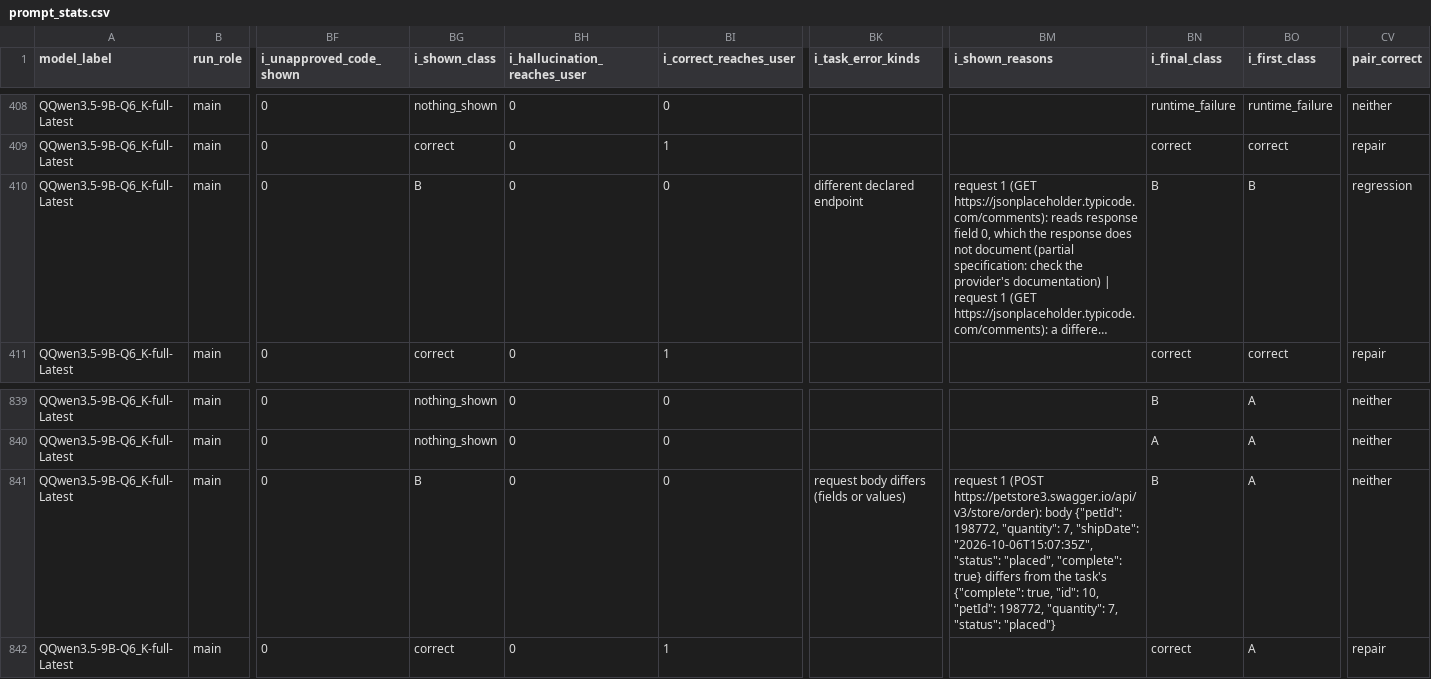
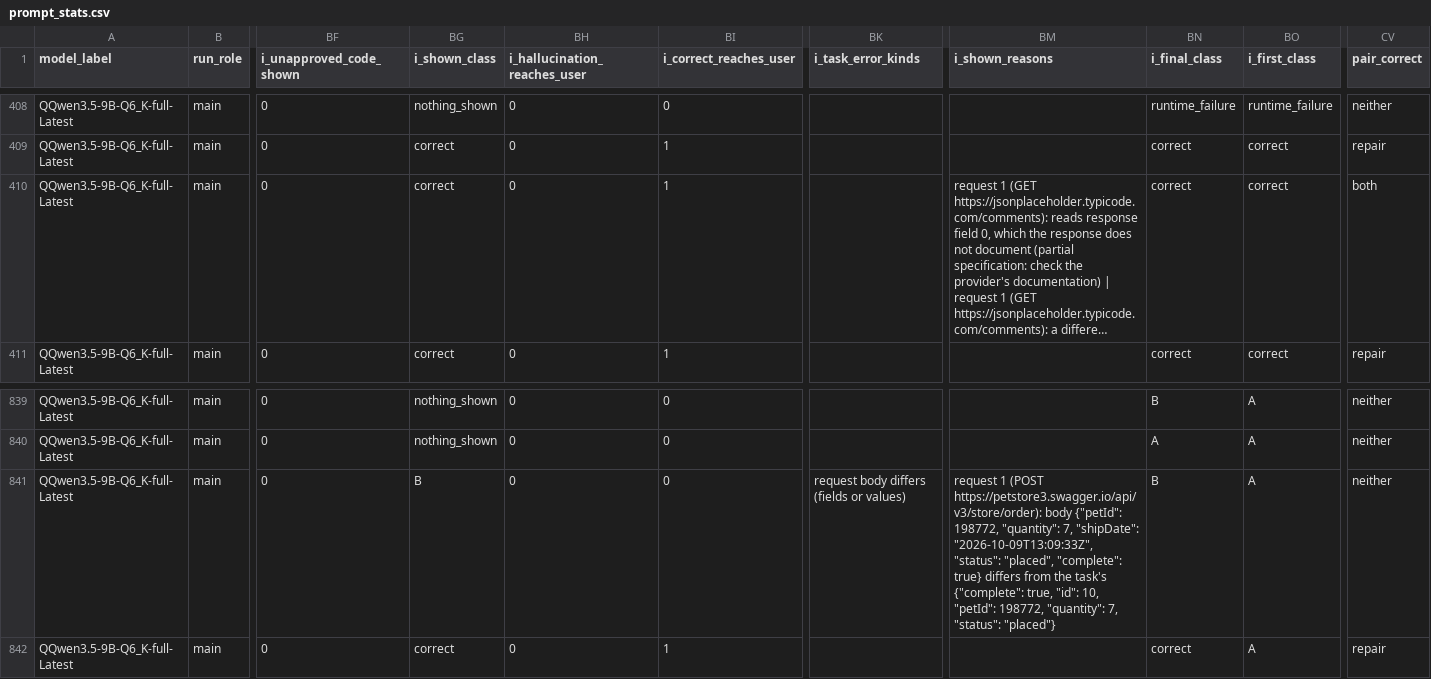
Before and after one commit to Ismaeel-Valli/Confident-Agent-COMP301-Project, a CSV file: COMP301 Project Final Submission/Findings/Statistical Analysis/Unprocessed Data/stats/by_quantization/Q6_K/QQwen3.5-9B-Q6_K-full-Latest/prompt_stats.csv, drawn as a sheet; only a part is shown, gaps mark what is left out; long unchanged cells end in …; the diff names each change by its address in the sheet, - before the commit and + after, or states it on an @@ line.

```diff
--- a/COMP301 Project Final Submission/Findings/Statistical Analysis/Unprocessed Data/stats/by_quantization/Q6_K/QQwen3.5-9B-Q6_K-full-Latest/prompt_stats.csv
+++ b/COMP301 Project Final Submission/Findings/Statistical Analysis/Unprocessed Data/stats/by_quantization/Q6_K/QQwen3.5-9B-Q6_K-full-Latest/prompt_stats.csv
-BG410 (i_shown_class): B
+BG410 (i_shown_class): correct
-BI410 (i_correct_reaches_user): 0
+BI410 (i_correct_reaches_user): 1
-BK410 (i_task_error_kinds): different declared endpoint
+BK410 (i_task_error_kinds): (empty)
-BN410 (i_final_class): B
+BN410 (i_final_class): correct
-BO410 (i_first_class): B
+BO410 (i_first_class): correct
-CV410 (pair_correct): regression
+CV410 (pair_correct): both
-BM841 (i_shown_reasons): …7, "shipDate": "2026-10-06T15:07:35Z", "status": "placed",…
+BM841 (i_shown_reasons): …7, "shipDate": "2026-10-09T13:09:33Z", "status": "placed",…
```
Also changed, not shown: COMP301 Project Final Submission/Findings/Statistical Analysis/Unprocessed Data/stats/by_quantization/Q6_K/QQwen3.5-9B-Q6_K-full-Latest/group_stats.csv, COMP301 Project Final Submission/Findings/Statistical Analysis/Unprocessed Data/stats/by_quantization/Q6_K/QQwen3.5-9B-Q6_K-full-Latest/metrics_long.csv, 23 other files.
